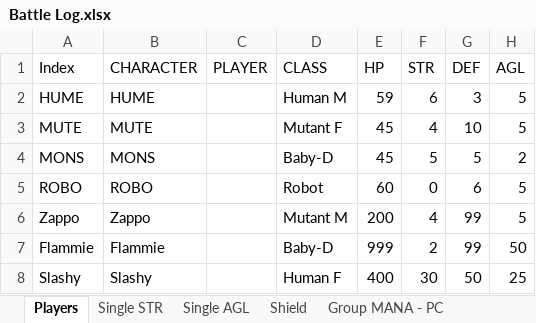
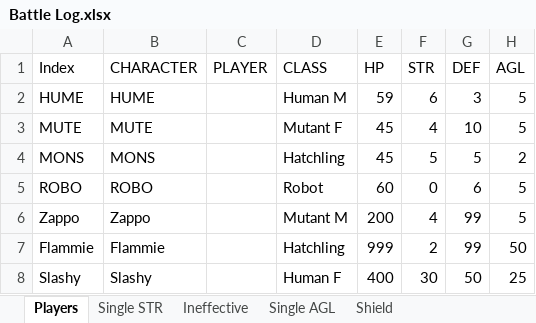
Before and after one commit to ActionIV/pillar, an Excel workbook: Battle Log.xlsx, sheet Players, drawn as a sheet; only a part is shown; values as stored, in another font and other column widths than the file's, no borders; the diff names each change by its address in the sheet, - before the commit and + after, or states it on an @@ line.

```diff
--- a/Battle Log.xlsx (sheet Players)
+++ b/Battle Log.xlsx (sheet Players)
+sheet tab: Ineffective
-D4 (CLASS): Baby-D
+D4 (CLASS): Hatchling
-D7 (CLASS): Baby-D
+D7 (CLASS): Hatchling
```
Also changed, not shown: FFL2 Data.xlsx, 3 other files.
